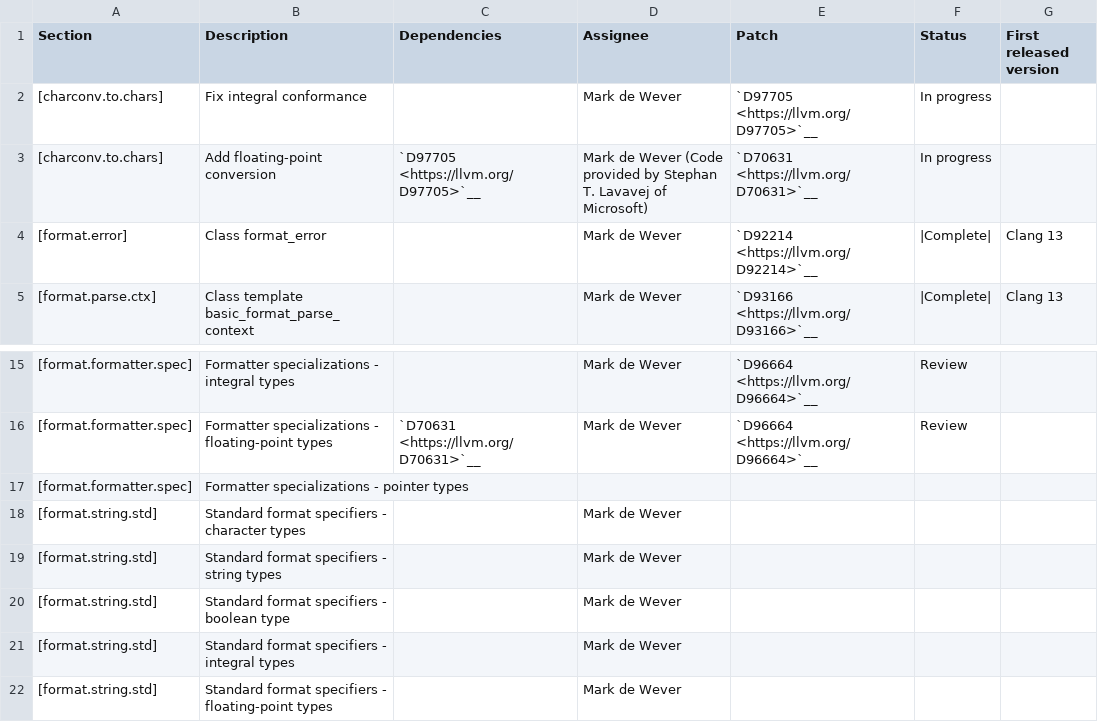
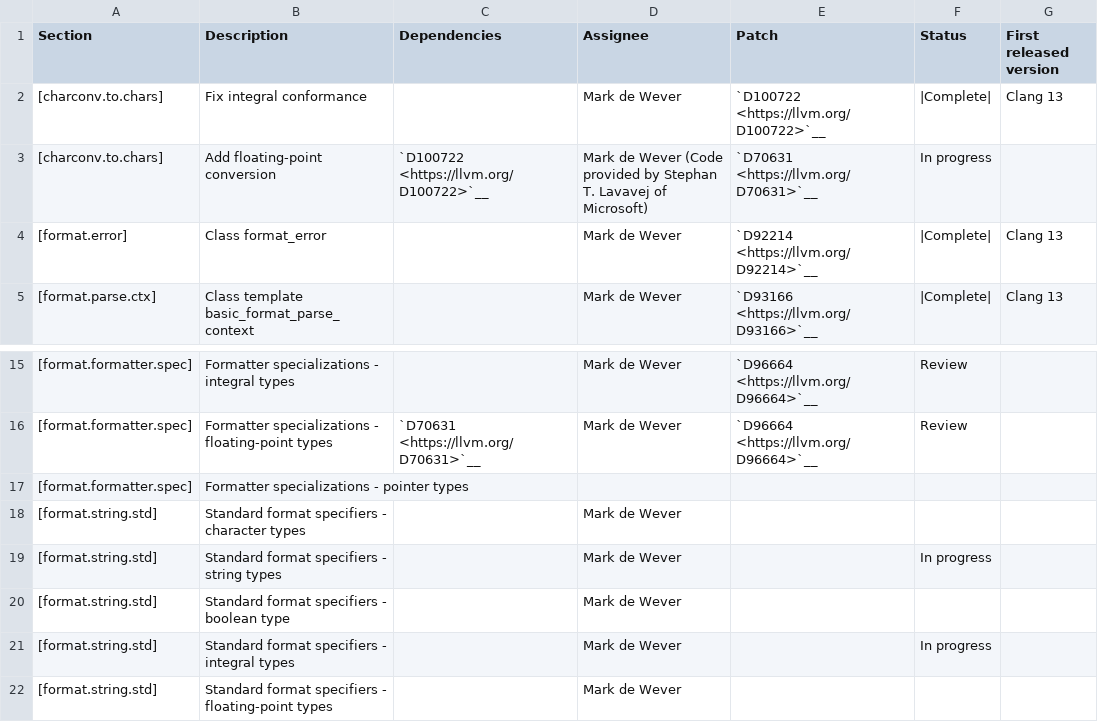
Before and after one commit to Manoj-Kumar-BV/llvm-project, a CSV file: libcxx/docs/FormatProposalStatus.csv, drawn as a sheet; only a part is shown, gaps mark what is left out.

Commit message:
[libc++][doc] Update the Format library status.
- Use the proper review for 'Fix integral conformance'.
- Mark 'Fix integral conformance' as completed.
- Move some tasks to in progress.

```diff
--- a/libcxx/docs/FormatProposalStatus.csv
+++ b/libcxx/docs/FormatProposalStatus.csv
@@ -1,4 +1,4 @@
 Section,Description,Dependencies,Assignee,Patch,Status,First released version
-[charconv.to.chars],"Fix integral conformance",,Mark de Wever,`D97705 <https://llvm.org/D97705>`__,In progress,
-[charconv.to.chars],"Add floating-point conversion",`D97705 <https://llvm.org/D97705>`__,"Mark de Wever (Code provided by Stephan T. Lavavej of Microsoft)",`D70631 <https://llvm.org/D70631>`__,In progress,
+[charconv.to.chars],"Fix integral conformance",,Mark de Wever,`D100722 <https://llvm.org/D100722>`__,|Complete|,Clang 13
+[charconv.to.chars],"Add floating-point conversion",`D100722 <https://llvm.org/D100722>`__,"Mark de Wever (Code provided by Stephan T. Lavavej of Microsoft)",`D70631 <https://llvm.org/D70631>`__,In progress,
 [format.error],"Class format_error",,Mark de Wever,`D92214 <https://llvm.org/D92214>`__,|Complete|,Clang 13
@@ -18,5 +18,5 @@ Section,Description,Dependencies,Assignee,Patch,Status,First released version
 [format.string.std],"Standard format specifiers - character types",,Mark de Wever,,,,
-[format.string.std],"Standard format specifiers - string types",,Mark de Wever,,,,
+[format.string.std],"Standard format specifiers - string types",,Mark de Wever,,In progress,,
 [format.string.std],"Standard format specifiers - boolean type",,Mark de Wever,,,,
-[format.string.std],"Standard format specifiers - integral types",,Mark de Wever,,,,
+[format.string.std],"Standard format specifiers - integral types",,Mark de Wever,,In progress,,
 [format.string.std],"Standard format specifiers - floating-point types",,Mark de Wever,,,,
```
Also changed, not shown: libcxx/docs/FormatIssuePaperStatus.csv.
